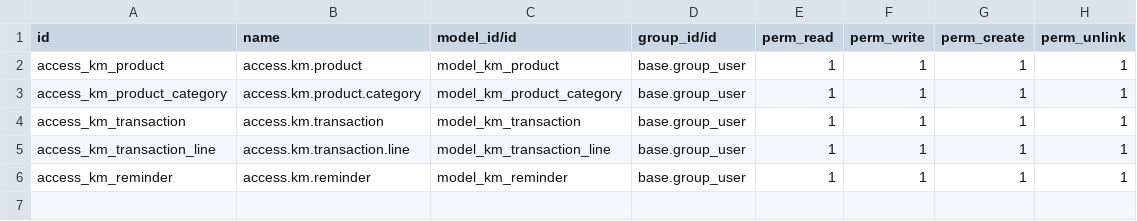
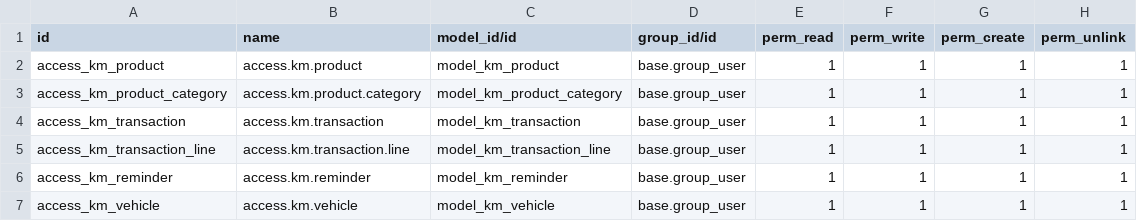
Before and after one commit to stevenchan7/king-motor-odoo, a CSV file: custom_addons/kingmotor/security/ir.model.access.csv, drawn as a sheet; the diff names each change by its address in the sheet, - before the commit and + after, or states it on an @@ line.

Commit message:
add vehicle model

```diff
--- a/custom_addons/kingmotor/security/ir.model.access.csv
+++ b/custom_addons/kingmotor/security/ir.model.access.csv
+row 7: access_km_vehicle | access.km.vehicle | model_km_vehicle | base.group_user | 1 | 1 | 1 | 1
```
Also changed, not shown: 11 other files.
